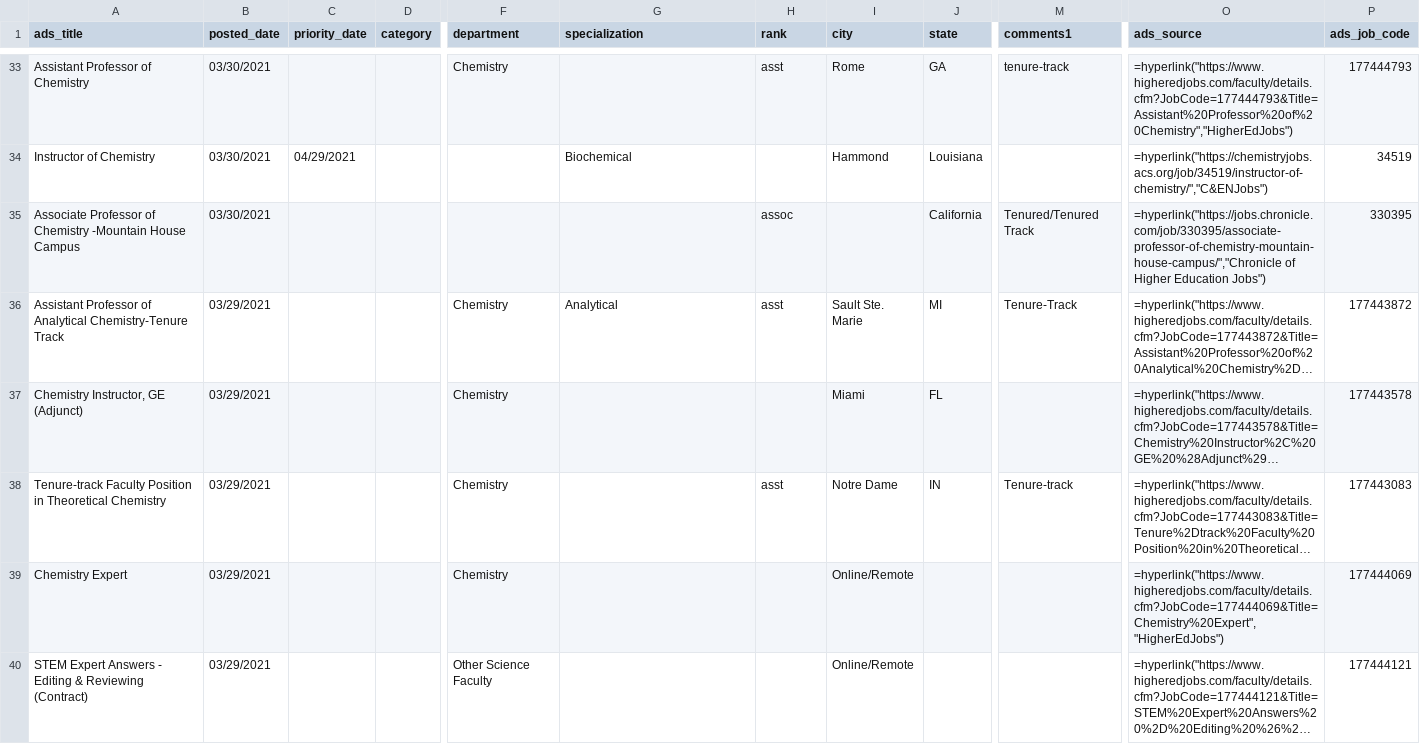
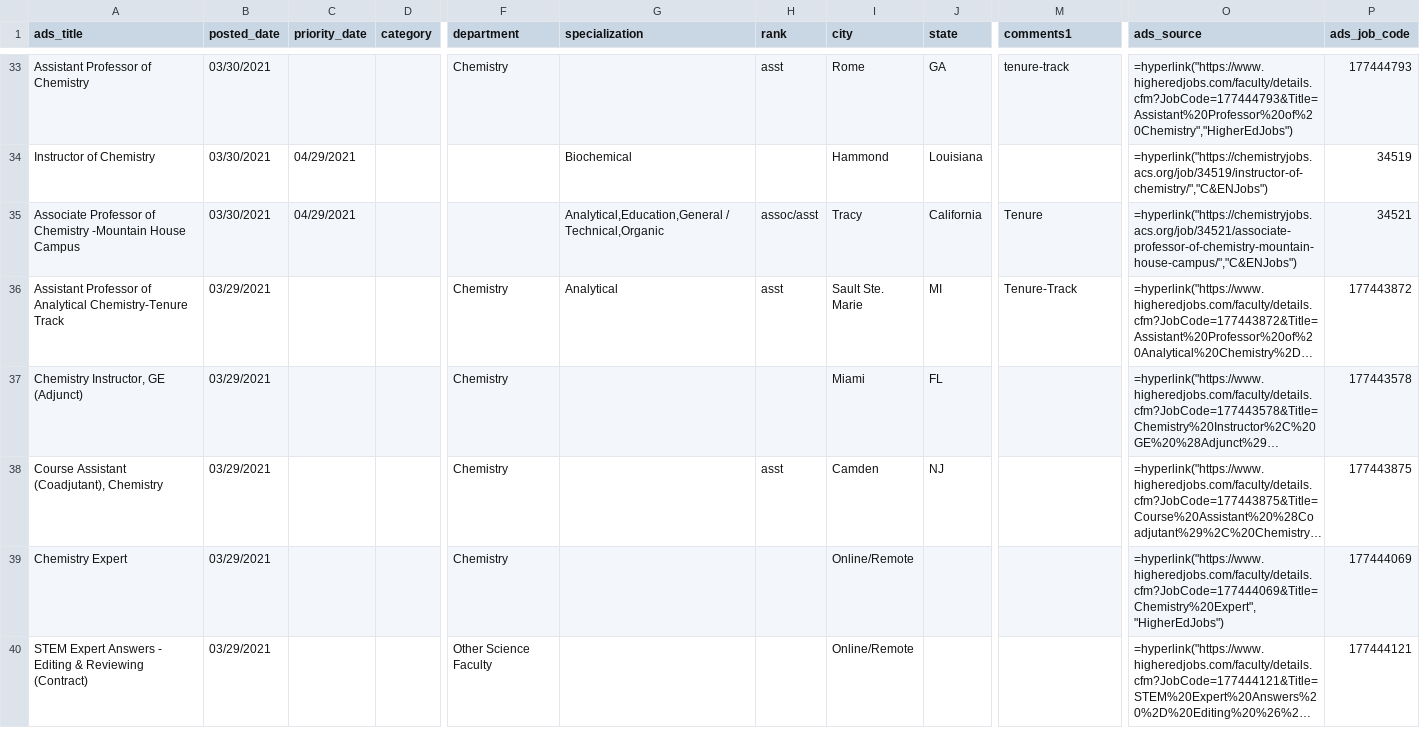
Before and after one commit to khoivan88/chemjobber-faculty-jobs-list-automation, a CSV file: data/jobs.csv, drawn as a sheet; only a part is shown, gaps mark what is left out; long unchanged cells end in …; the diff covers the shown part only; the diff names each change by its address in the sheet, - before the commit and + after, or states it on an @@ line.

```diff
--- a/data/jobs.csv
+++ b/data/jobs.csv
-C35 (priority_date): (empty)
+C35 (priority_date): 04/29/2021
-G35 (specialization): (empty)
+G35 (specialization): Analytical,Education,General / Technical,Organic
-H35 (rank): assoc
+H35 (rank): assoc/asst
-I35 (city): (empty)
+I35 (city): Tracy
-M35 (comments1): Tenured/Tenured Track
+M35 (comments1): Tenure
-O35 (ads_source): =hyperlink("https://jobs.chronicle.com/job/330395/associate-professor-of-chemistry-mountain-house-campus/","Chronicle of Higher Education Jobs")
+O35 (ads_source): =hyperlink("https://chemistryjobs.acs.org/job/34521/associate-professor-of-chemistry-mountain-house-campus/","C&ENJobs")
-P35 (ads_job_code): 330395
+P35 (ads_job_code): 34521
@@ row 38 moved to row 41: Tenure-track Faculty Position in Theoret… @@
@@ row 41 moved to row 38: Course Assistant (Coadjutant), Chemistry @@
```
Also changed, not shown: 7 moved rows and 6 edited cells elsewhere in this file.
